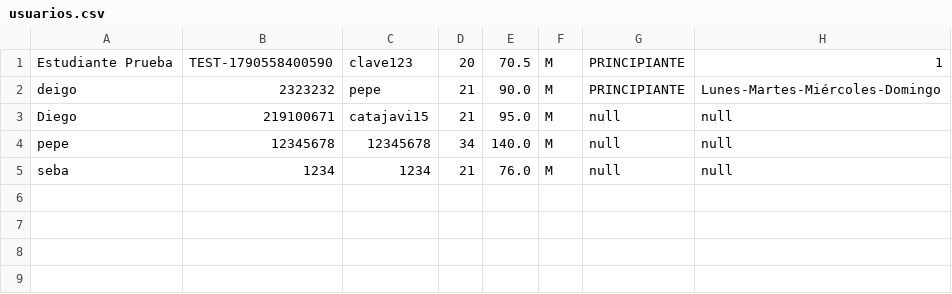
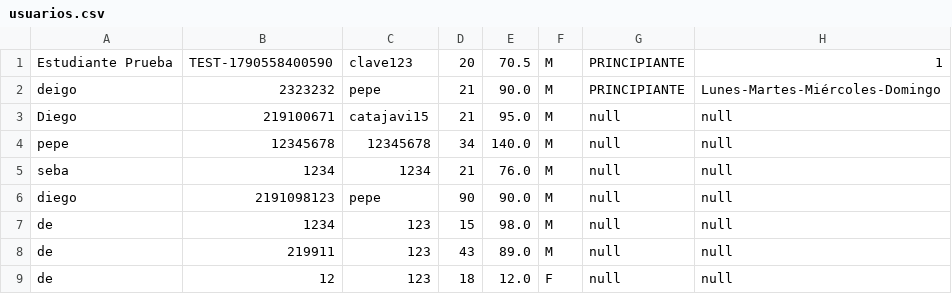
Before and after one commit to diego100-rh/ProyectoMiEntrenado01, a CSV file: usuarios.csv, drawn as a sheet; the diff names each change by its address in the sheet, - before the commit and + after, or states it on an @@ line.

```diff
--- a/usuarios.csv
+++ b/usuarios.csv
+row 6: diego | 2191098123 | pepe | 90 | 90.0 | M | null | null
+row 7: de | 1234 | 123 | 15 | 98.0 | M | null | null
+row 8: de | 219911 | 123 | 43 | 89.0 | M | null | null
+row 9: de | 12 | 123 | 18 | 12.0 | F | null | null
```
Also changed, not shown: 5 other files.
